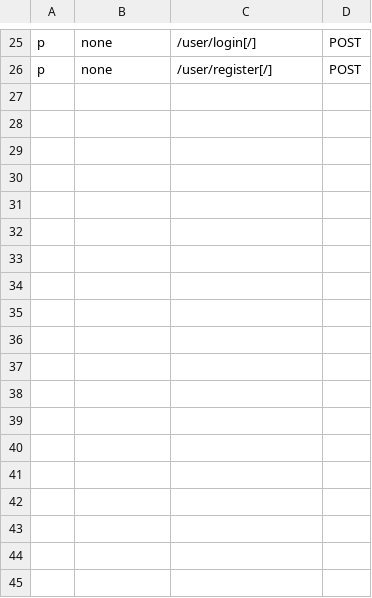
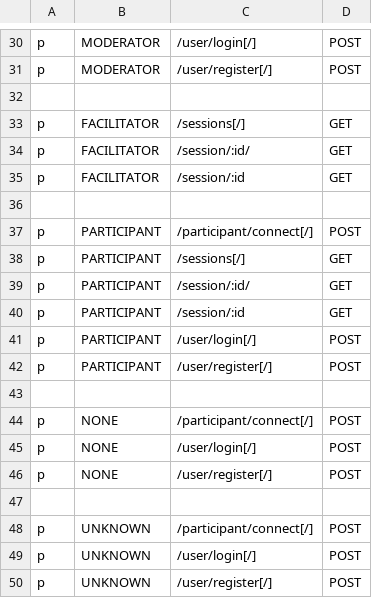
Before and after one commit to Playful-Interactive-Environments/SpaceHuddle, a CSV file: api/resources/auth/policy.csv, drawn as a sheet; only a part is shown, gaps mark what is left out; addresses are those after the commit; the diff covers the shown part only; the diff names each change by its address in the sheet, - before the commit and + after, or states it on an @@ line.

Commit message:
#1 use session role in authorization middleware

```diff
--- a/api/resources/auth/policy.csv
+++ b/api/resources/auth/policy.csv
-B30:B31: none
+B30:B31: MODERATOR
+row 32: (empty)
+row 33: p | FACILITATOR | /sessions[/] | GET
+row 34: p | FACILITATOR | /session/:id/ | GET
+row 35: p | FACILITATOR | /session/:id | GET
+row 36: (empty)
+row 37: p | PARTICIPANT | /participant/connect[/] | POST
+row 38: p | PARTICIPANT | /sessions[/] | GET
+row 39: p | PARTICIPANT | /session/:id/ | GET
+row 40: p | PARTICIPANT | /session/:id | GET
+row 41: p | PARTICIPANT | /user/login[/] | POST
+row 42: p | PARTICIPANT | /user/register[/] | POST
+row 43: (empty)
+row 44: p | NONE | /participant/connect[/] | POST
+row 45: p | NONE | /user/login[/] | POST
+row 46: p | NONE | /user/register[/] | POST
+row 47: (empty)
+row 48: p | UNKNOWN | /participant/connect[/] | POST
+row 49: p | UNKNOWN | /user/login[/] | POST
+row 50: p | UNKNOWN | /user/register[/] | POST
```
Also changed, not shown: 15 added rows, 10 removed rows and 13 edited cells elsewhere in this file, 4 other files.
